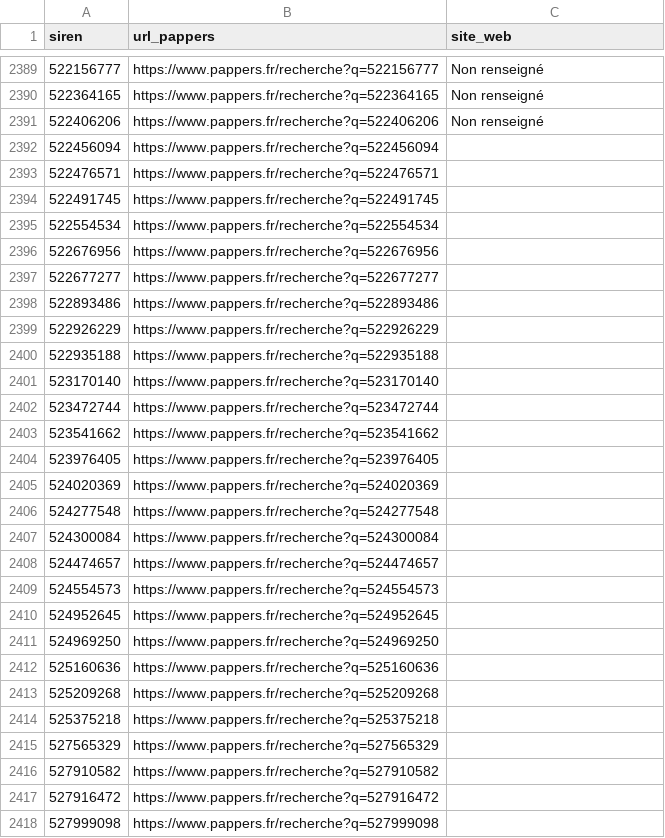
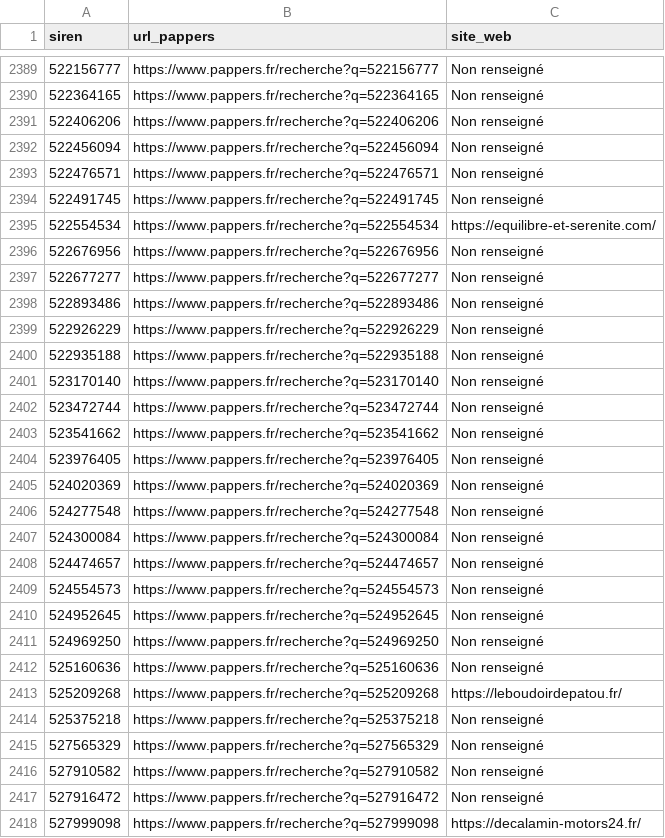
Before and after one commit to Lili-Jeanne/DataJournalisme, a CSV file: resultat_sites_web_temp.csv, drawn as a sheet; only a part is shown, gaps mark what is left out; the diff covers the shown part only.

Commit message:
majj

```diff
--- a/resultat_sites_web_temp.csv
+++ b/resultat_sites_web_temp.csv
@@ -2391,28 +2391,28 @@ siren,url_pappers,site_web
 522406206,https://www.pappers.fr/recherche?q=522406206,Non renseigné
-522456094,https://www.pappers.fr/recherche?q=522456094,
-522476571,https://www.pappers.fr/recherche?q=522476571,
-522491745,https://www.pappers.fr/recherche?q=522491745,
-522554534,https://www.pappers.fr/recherche?q=522554534,
-522676956,https://www.pappers.fr/recherche?q=522676956,
-522677277,https://www.pappers.fr/recherche?q=522677277,
-522893486,https://www.pappers.fr/recherche?q=522893486,
-522926229,https://www.pappers.fr/recherche?q=522926229,
-522935188,https://www.pappers.fr/recherche?q=522935188,
-523170140,https://www.pappers.fr/recherche?q=523170140,
-523472744,https://www.pappers.fr/recherche?q=523472744,
-523541662,https://www.pappers.fr/recherche?q=523541662,
-523976405,https://www.pappers.fr/recherche?q=523976405,
-524020369,https://www.pappers.fr/recherche?q=524020369,
-524277548,https://www.pappers.fr/recherche?q=524277548,
-524300084,https://www.pappers.fr/recherche?q=524300084,
-524474657,https://www.pappers.fr/recherche?q=524474657,
-524554573,https://www.pappers.fr/recherche?q=524554573,
-524952645,https://www.pappers.fr/recherche?q=524952645,
-524969250,https://www.pappers.fr/recherche?q=524969250,
-525160636,https://www.pappers.fr/recherche?q=525160636,
-525209268,https://www.pappers.fr/recherche?q=525209268,
-525375218,https://www.pappers.fr/recherche?q=525375218,
-527565329,https://www.pappers.fr/recherche?q=527565329,
-527910582,https://www.pappers.fr/recherche?q=527910582,
-527916472,https://www.pappers.fr/recherche?q=527916472,
-527999098,https://www.pappers.fr/recherche?q=527999098,
+522456094,https://www.pappers.fr/recherche?q=522456094,Non renseigné
+522476571,https://www.pappers.fr/recherche?q=522476571,Non renseigné
+522491745,https://www.pappers.fr/recherche?q=522491745,Non renseigné
+522554534,https://www.pappers.fr/recherche?q=522554534,https://equilibre-et-serenite.com/
+522676956,https://www.pappers.fr/recherche?q=522676956,Non renseigné
+522677277,https://www.pappers.fr/recherche?q=522677277,Non renseigné
+522893486,https://www.pappers.fr/recherche?q=522893486,Non renseigné
+522926229,https://www.pappers.fr/recherche?q=522926229,Non renseigné
+522935188,https://www.pappers.fr/recherche?q=522935188,Non renseigné
+523170140,https://www.pappers.fr/recherche?q=523170140,Non renseigné
+523472744,https://www.pappers.fr/recherche?q=523472744,Non renseigné
+523541662,https://www.pappers.fr/recherche?q=523541662,Non renseigné
+523976405,https://www.pappers.fr/recherche?q=523976405,Non renseigné
+524020369,https://www.pappers.fr/recherche?q=524020369,Non renseigné
+524277548,https://www.pappers.fr/recherche?q=524277548,Non renseigné
+524300084,https://www.pappers.fr/recherche?q=524300084,Non renseigné
+524474657,https://www.pappers.fr/recherche?q=524474657,Non renseigné
+524554573,https://www.pappers.fr/recherche?q=524554573,Non renseigné
+524952645,https://www.pappers.fr/recherche?q=524952645,Non renseigné
+524969250,https://www.pappers.fr/recherche?q=524969250,Non renseigné
+525160636,https://www.pappers.fr/recherche?q=525160636,Non renseigné
+525209268,https://www.pappers.fr/recherche?q=525209268,https://leboudoirdepatou.fr/
+525375218,https://www.pappers.fr/recherche?q=525375218,Non renseigné
+527565329,https://www.pappers.fr/recherche?q=527565329,Non renseigné
+527910582,https://www.pappers.fr/recherche?q=527910582,Non renseigné
+527916472,https://www.pappers.fr/recherche?q=527916472,Non renseigné
+527999098,https://www.pappers.fr/recherche?q=527999098,https://decalamin-motors24.fr/
```
Also changed, not shown: 103 edited cells elsewhere in this file.
